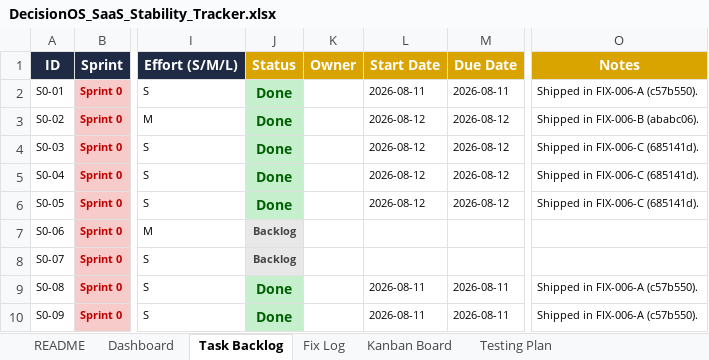
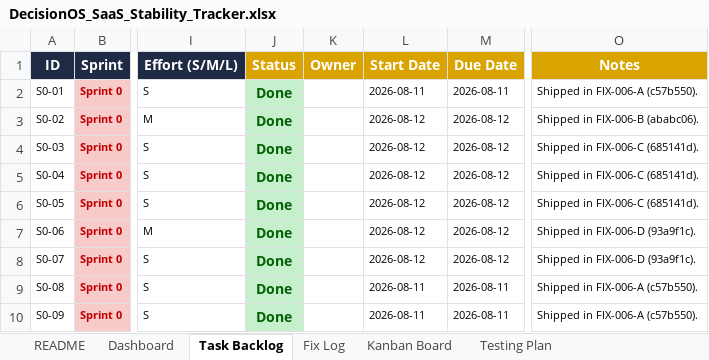
Before and after one commit to quazrelevate-god/DecisionOS, an Excel workbook: docs/DecisionOS_SaaS_Stability_Tracker.xlsx, sheet Task Backlog, drawn as a sheet; only a part is shown, gaps mark what is left out; values as stored, in another font and other column widths than the file's, no borders; conditional formats not drawn; the diff names each change by its address in the sheet, - before the commit and + after, or states it on an @@ line.

```diff
--- a/docs/DecisionOS_SaaS_Stability_Tracker.xlsx (sheet Task Backlog)
+++ b/docs/DecisionOS_SaaS_Stability_Tracker.xlsx (sheet Task Backlog)
-J7:J8 (Status): Backlog
+J7:J8 (Status): Done
@@ J7:J8 fill: #E8E8E8 → #C6EFCE, text colour: #444444 → #006100, text size: larger @@
-L7:L8 (Start Date): (empty)
+L7:L8 (Start Date): 2026-08-12
-M7:M8 (Due Date): (empty)
+M7:M8 (Due Date): 2026-08-12
-O7:O8 (Notes): (empty)
+O7:O8 (Notes): Shipped in FIX-006-D (93a9f1c).
```
Also changed, not shown: sheet Fix Log.
